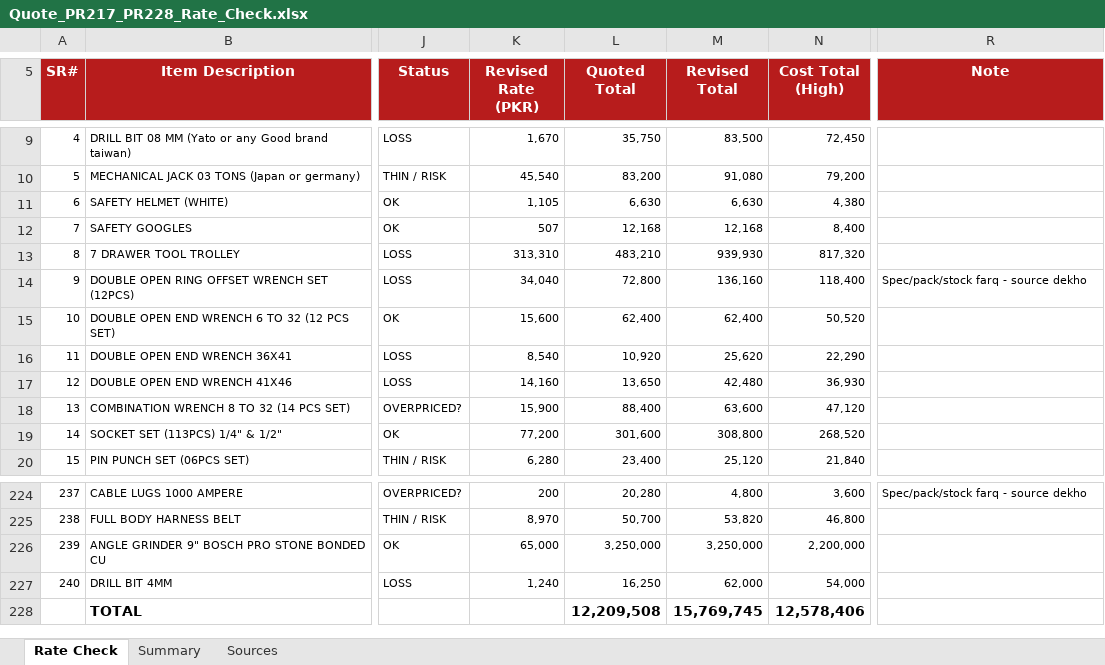
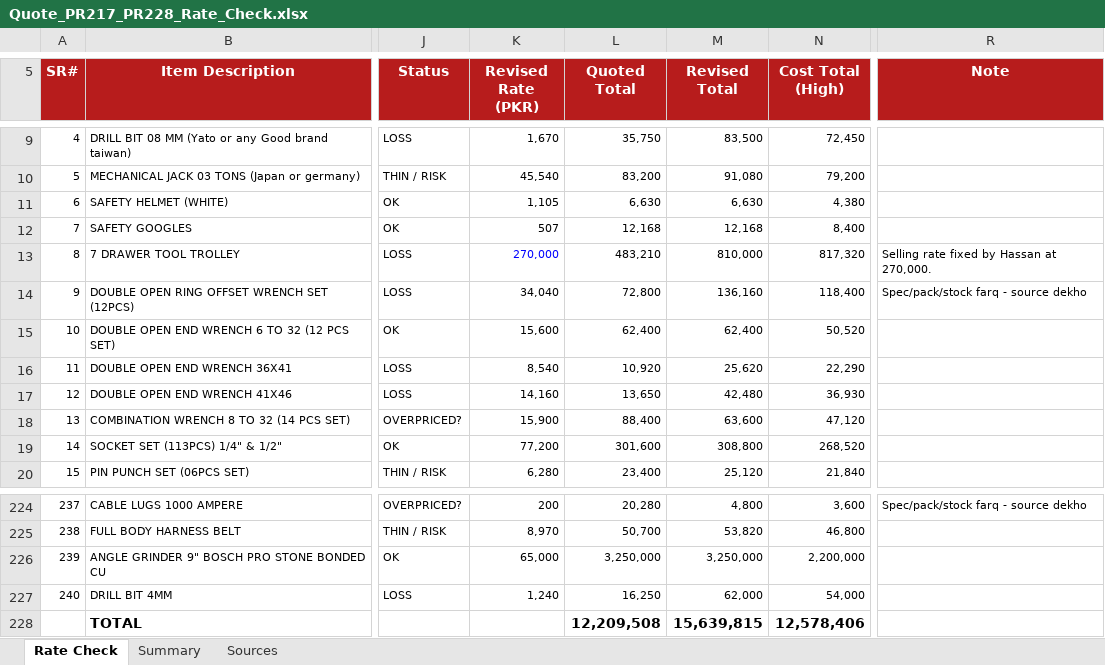
Before and after one commit to zidanefinance-bot/hassan, an Excel workbook: quotes/PR-217-228/Quote_PR217_PR228_Rate_Check.xlsx, sheet Rate Check, drawn as a sheet; only a part is shown, gaps mark what is left out; values as stored, in another font and other column widths than the file's, no borders; charts and pictures and conditional formats not drawn; the diff names each change by its address in the sheet, - before the commit and + after, or states it on an @@ line.

```diff
--- a/quotes/PR-217-228/Quote_PR217_PR228_Rate_Check.xlsx (sheet Rate Check)
+++ b/quotes/PR-217-228/Quote_PR217_PR228_Rate_Check.xlsx (sheet Rate Check)
-K13 (Revised Rate (PKR)): 313,310
+K13 (Revised Rate (PKR)): 270,000
-K13 text colour: black
+K13 text colour: #0000FF
-M13 (Revised Total): 939,930
+M13 (Revised Total): 810,000
-R13 (Note): (empty)
+R13 (Note): Selling rate fixed by Hassan at 270,000.
-M228 (Revised Total): 15,769,745
+M228 (Revised Total): 15,639,815
```
Also changed, not shown: sheet Summary, quotes/PR-217-228/RFQ_PR217_PR228.xlsx, quotes/PR-217-228/Rates_Needed_PR217_PR228.xlsx, 6 other files.
